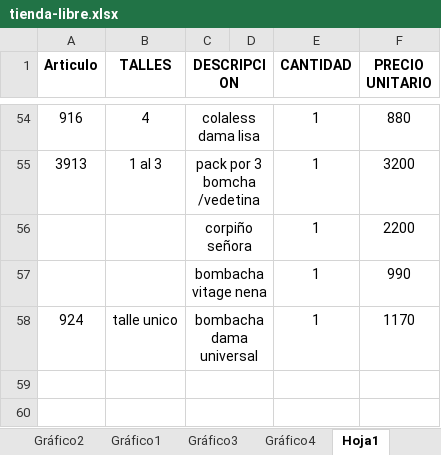
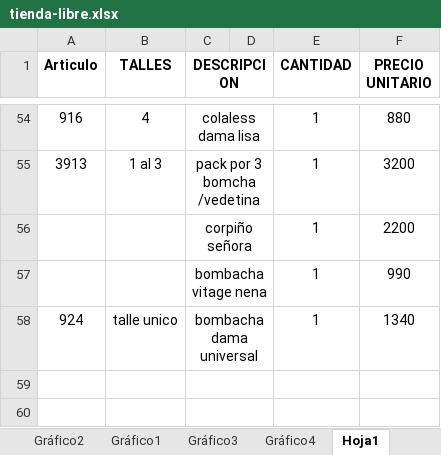
Before and after one commit to jerojimenez17/TiendaLibre, an Excel workbook: tienda-libre-backend/excel-files/tienda-libre.xlsx, sheet Hoja1, drawn as a sheet; only a part is shown, gaps mark what is left out; values as stored, in another font and other column widths than the file's, no borders; the diff names each change by its address in the sheet, - before the commit and + after, or states it on an @@ line.

Commit message:
change list

```diff
--- a/tienda-libre-backend/excel-files/tienda-libre.xlsx (sheet Hoja1)
+++ b/tienda-libre-backend/excel-files/tienda-libre.xlsx (sheet Hoja1)
-F58 (PRECIO UNITARIO): 1170
+F58 (PRECIO UNITARIO): 1340
```
Also changed, not shown: charts or pictures.
